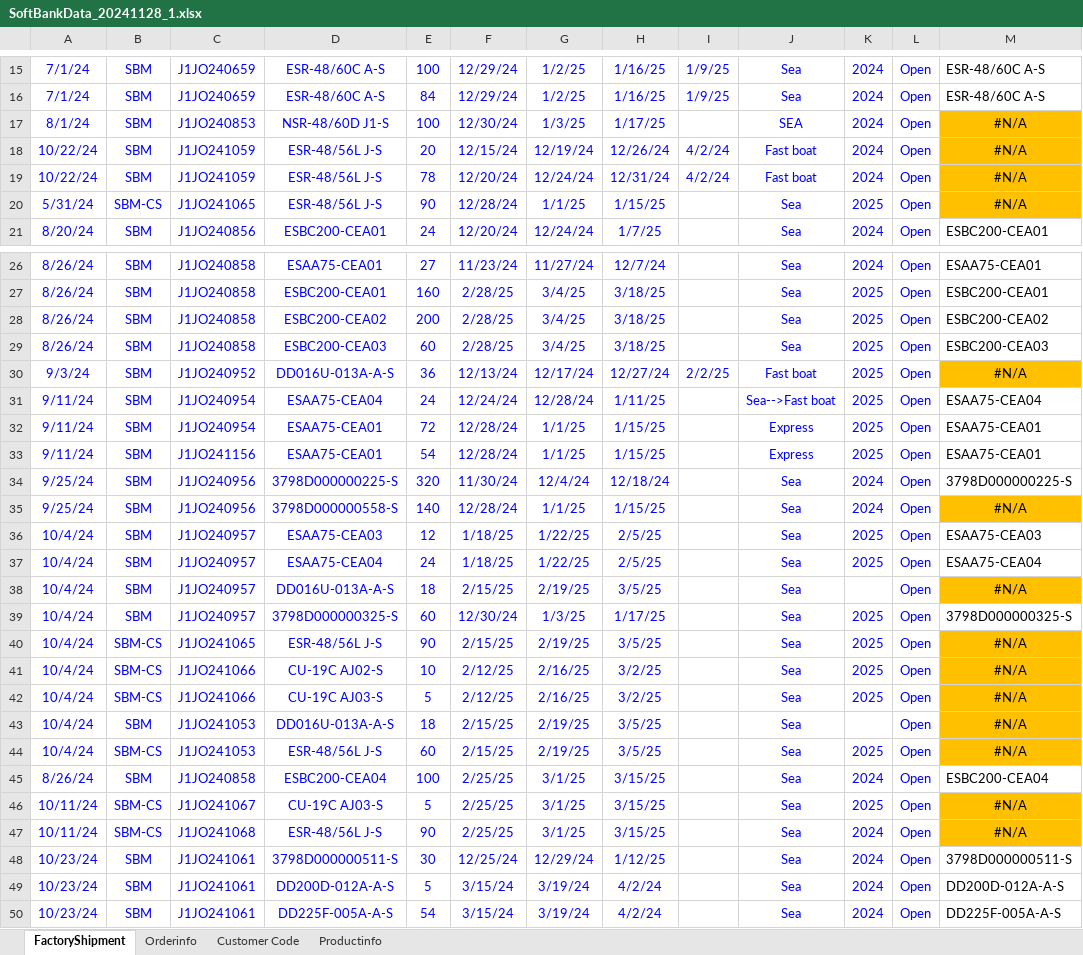
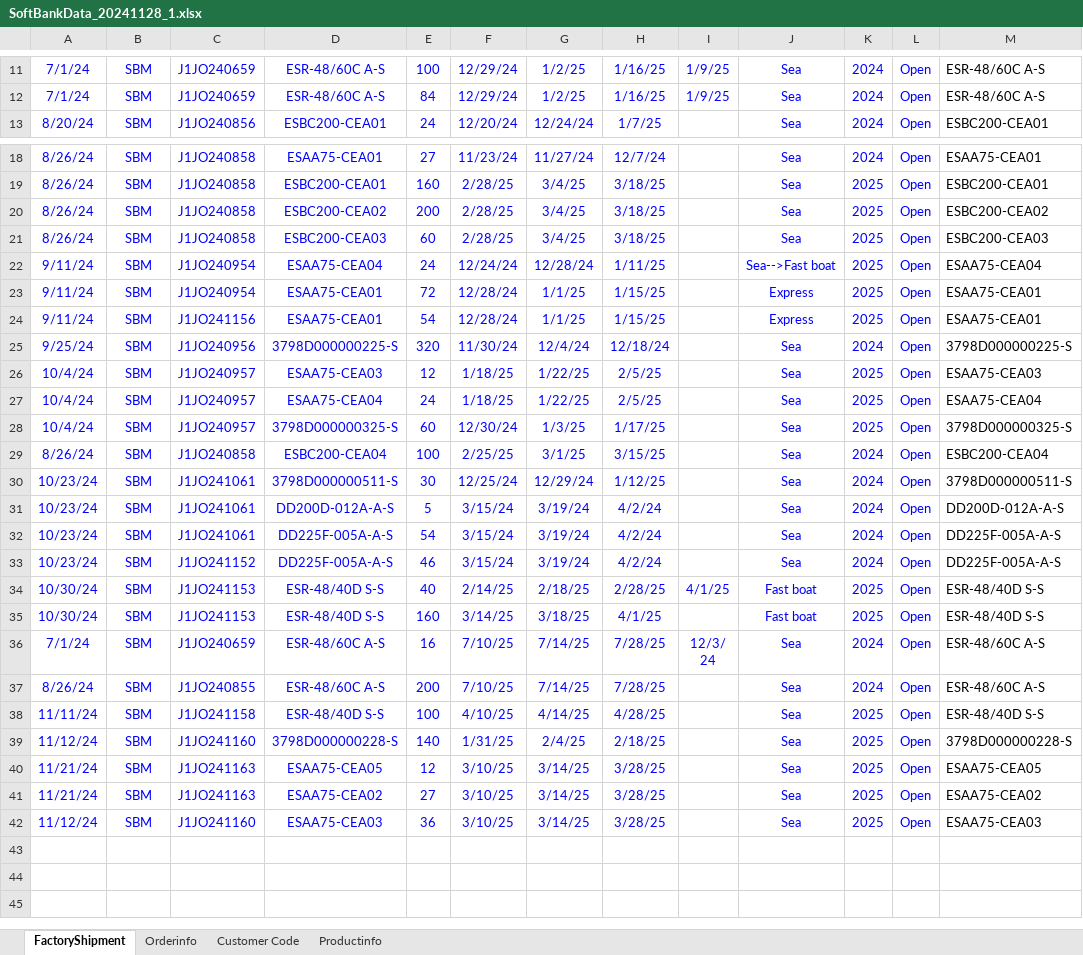
Before and after one commit to boris83418/DEJbackup, an Excel workbook: SoftbankExcel/表單/SoftBankData_20241128_1.xlsx, sheet FactoryShipment, drawn as a sheet; only a part is shown, gaps mark what is left out; the shorter side is filled out with more unchanged rows; values as stored, in another font and other column widths than the file's, no borders; the diff covers the shown part only; the diff names each change by its address in the sheet, - before the commit and + after, or states it on an @@ line.

```diff
--- a/SoftbankExcel/表單/SoftBankData_20241128_1.xlsx (sheet FactoryShipment)
+++ b/SoftbankExcel/表單/SoftBankData_20241128_1.xlsx (sheet FactoryShipment)
-row 17: 8/1/24 | SBM | J1JO240853 | NSR-48/60D J1-S | 100 | 12/30/24 | 1/3/25 | 1/17/25 |  | SEA | 2024 | Open | #N/A
-row 18: 10/22/24 | SBM | J1JO241059 | ESR-48/56L J-S | 20 | 12/15/24 | 12/19/24 | 12/26/24 | 4/2/24 | Fast boat | 2024 | Open | #N/A
-row 19: 10/22/24 | SBM | J1JO241059 | ESR-48/56L J-S | 78 | 12/20/24 | 12/24/24 | 12/31/24 | 4/2/24 | Fast boat | 2024 | Open | #N/A
-row 20: 5/31/24 | SBM-CS | J1JO241065 | ESR-48/56L J-S | 90 | 12/28/24 | 1/1/25 | 1/15/25 |  | Sea | 2025 | Open | #N/A
-row 30: 9/3/24 | SBM | J1JO240952 | DD016U-013A-A-S | 36 | 12/13/24 | 12/17/24 | 12/27/24 | 2/2/25 | Fast boat | 2025 | Open | #N/A
-row 35: 9/25/24 | SBM | J1JO240956 | 3798D000000558-S | 140 | 12/28/24 | 1/1/25 | 1/15/25 |  | Sea | 2024 | Open | #N/A
-row 38: 10/4/24 | SBM | J1JO240957 | DD016U-013A-A-S | 18 | 2/15/25 | 2/19/25 | 3/5/25 |  | Sea |  | Open | #N/A
-row 40: 10/4/24 | SBM-CS | J1JO241065 | ESR-48/56L J-S | 90 | 2/15/25 | 2/19/25 | 3/5/25 |  | Sea | 2025 | Open | #N/A
-row 41: 10/4/24 | SBM-CS | J1JO241066 | CU-19C AJ02-S | 10 | 2/12/25 | 2/16/25 | 3/2/25 |  | Sea | 2025 | Open | #N/A
-row 42: 10/4/24 | SBM-CS | J1JO241066 | CU-19C AJ03-S | 5 | 2/12/25 | 2/16/25 | 3/2/25 |  | Sea | 2025 | Open | #N/A
-row 43: 10/4/24 | SBM | J1JO241053 | DD016U-013A-A-S | 18 | 2/15/25 | 2/19/25 | 3/5/25 |  | Sea |  | Open | #N/A
-row 44: 10/4/24 | SBM-CS | J1JO241053 | ESR-48/56L J-S | 60 | 2/15/25 | 2/19/25 | 3/5/25 |  | Sea | 2025 | Open | #N/A
-row 46: 10/11/24 | SBM-CS | J1JO241067 | CU-19C AJ03-S | 5 | 2/25/25 | 3/1/25 | 3/15/25 |  | Sea | 2025 | Open | #N/A
-row 47: 10/11/24 | SBM-CS | J1JO241068 | ESR-48/56L J-S | 90 | 2/25/25 | 3/1/25 | 3/15/25 |  | Sea | 2024 | Open | #N/A
```
Also changed, not shown: 9 removed rows, 1 edited cell and cell formats elsewhere in this sheet, sheet Orderinfo, sheet Productinfo, formulas that keep their value, hidden cells, SoftbankExcel/表單/SoftBankSummaryTable.xlsx, 8 other files.
